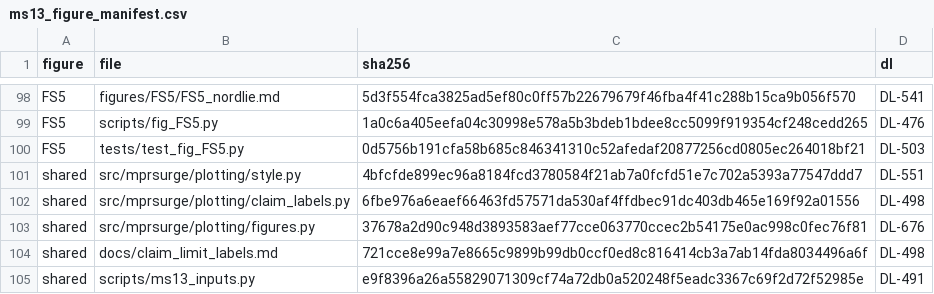
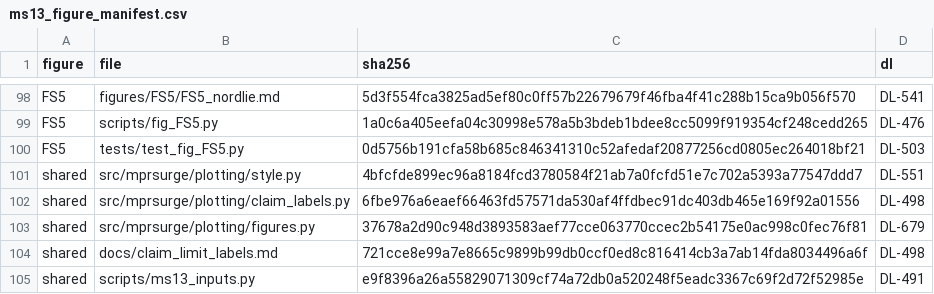
Before and after one commit to danielvoldman/mpr-gamma-surge, a CSV file: docs/ms13_figure_manifest.csv, drawn as a sheet; only a part is shown, gaps mark what is left out.

```diff
--- a/docs/ms13_figure_manifest.csv
+++ b/docs/ms13_figure_manifest.csv
@@ -102,3 +102,3 @@ shared,src/mprsurge/plotting/style.py,4bfcfde899ec96a8184fcd3780584f21ab7a0fcfd5
 shared,src/mprsurge/plotting/claim_labels.py,6fbe976a6eaef66463fd57571da530af4ffdbec91dc403db465e169f92a01556,DL-498
-shared,src/mprsurge/plotting/figures.py,37678a2d90c948d3893583aef77cce063770ccec2b54175e0ac998c0fec76f81,DL-676
+shared,src/mprsurge/plotting/figures.py,37678a2d90c948d3893583aef77cce063770ccec2b54175e0ac998c0fec76f81,DL-679
 shared,docs/claim_limit_labels.md,721cce8e99a7e8665c9899b99db0ccf0ed8c816414cb3a7ab14fda8034496a6f,DL-498
```
Also changed, not shown: 2 other files.
